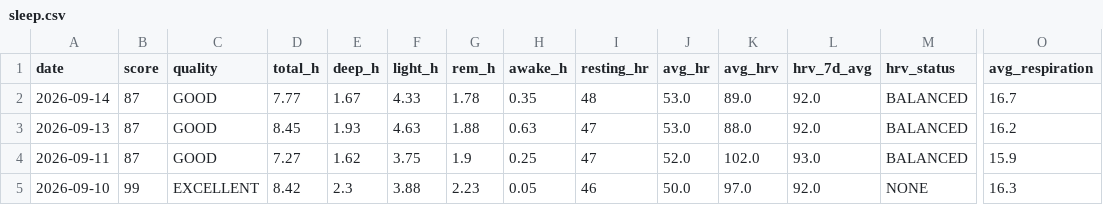
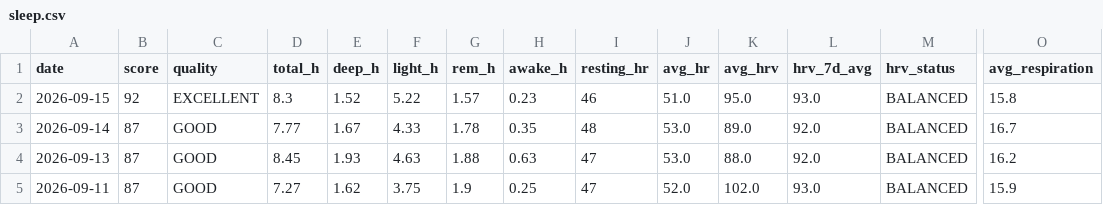
Before and after one commit to GeoffreyBian/train, a CSV file: data/sleep.csv, drawn as a sheet; only a part is shown, gaps mark what is left out; the shorter side is filled out with more unchanged rows; rows hold the shown columns only; the diff names each change by its address in the sheet, - before the commit and + after, or states it on an @@ line.

```diff
--- a/data/sleep.csv
+++ b/data/sleep.csv
+row 2: 2026-09-15 | 92 | EXCELLENT | 8.3 | 1.52 | 5.22 | 1.57 | 0.23 | 46 | 51.0 | 95.0 | 93.0 | BALANCED | 15.8
```
Also changed, not shown: data/activities.csv, data/daily.csv, 6 other files.
